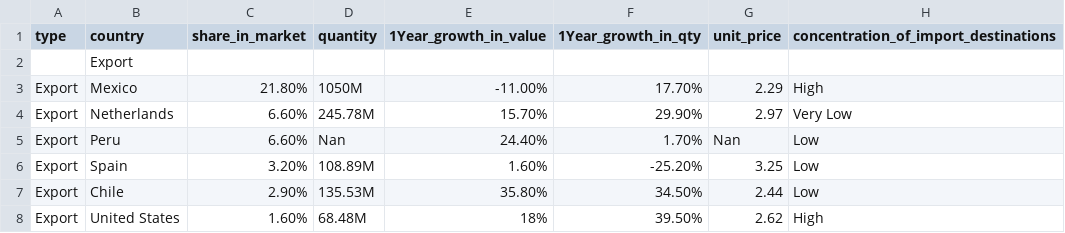
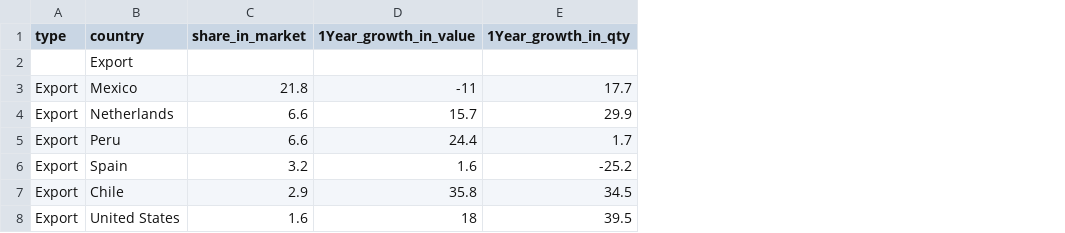
Before and after one commit to rimhoho/avocado-usa, a CSV file: public/data/avocado_export.csv, drawn as a sheet; removed rows and columns are numbered as before the commit, all else as after; the diff names each change by its address in the sheet, - before the commit and + after, or states it on an @@ line.

```diff
--- a/public/data/avocado_export.csv
+++ b/public/data/avocado_export.csv
-column D (quantity), rows 3-8: 1050M | 245.78M | Nan | 108.89M | 135.53M | 68.48M
-column G (unit_price), rows 3-8: 2.29 | 2.97 | Nan | 3.25 | 2.44 | 2.62
-column H, rows 1-8: concentration_of_import_destinations |  | High | Very Low | Low | Low | Low | High
-C3 (share_in_market): 21.80%
+C3 (share_in_market): 21.8
-D3 (1Year_growth_in_value): -11.00%
+D3 (1Year_growth_in_value): -11
-E3 (1Year_growth_in_qty): 17.70%
+E3 (1Year_growth_in_qty): 17.7
-C4:C5 (share_in_market): 6.60%
+C4:C5 (share_in_market): 6.6
-D4 (1Year_growth_in_value): 15.70%
+D4 (1Year_growth_in_value): 15.7
-E4 (1Year_growth_in_qty): 29.90%
+E4 (1Year_growth_in_qty): 29.9
-D5 (1Year_growth_in_value): 24.40%
+D5 (1Year_growth_in_value): 24.4
-E5 (1Year_growth_in_qty): 1.70%
+E5 (1Year_growth_in_qty): 1.7
-C6 (share_in_market): 3.20%
+C6 (share_in_market): 3.2
-D6 (1Year_growth_in_value): 1.60%
+D6 (1Year_growth_in_value): 1.6
-E6 (1Year_growth_in_qty): -25.20%
+E6 (1Year_growth_in_qty): -25.2
-C7 (share_in_market): 2.90%
+C7 (share_in_market): 2.9
-D7 (1Year_growth_in_value): 35.80%
+D7 (1Year_growth_in_value): 35.8
-E7 (1Year_growth_in_qty): 34.50%
+E7 (1Year_growth_in_qty): 34.5
-C8 (share_in_market): 1.60%
+C8 (share_in_market): 1.6
-D8 (1Year_growth_in_value): 18%
+D8 (1Year_growth_in_value): 18
-E8 (1Year_growth_in_qty): 39.50%
+E8 (1Year_growth_in_qty): 39.5
```
Also changed, not shown: public/data/avocado_import.csv.
